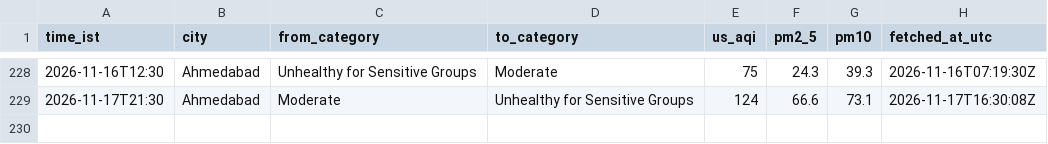
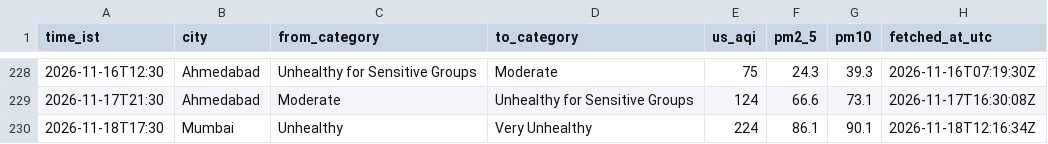
Before and after one commit to Georgian-86/india-aqi-tracker, a CSV file: data/aqi_events.csv, drawn as a sheet; only a part is shown, gaps mark what is left out.

Commit message:
data: AQI change 2026-11-18 17:30 IST: Mumbai → Very Unhealthy

```diff
--- a/data/aqi_events.csv
+++ b/data/aqi_events.csv
@@ -229 +229,2 @@ time_ist,city,from_category,to_category,us_aqi,pm2_5,pm10,fetched_at_utc
 2026-11-17T21:30,Ahmedabad,Moderate,Unhealthy for Sensitive Groups,124,66.6,73.1,2026-11-17T16:30:08Z
+2026-11-18T17:30,Mumbai,Unhealthy,Very Unhealthy,224,86.1,90.1,2026-11-18T12:16:34Z
```
